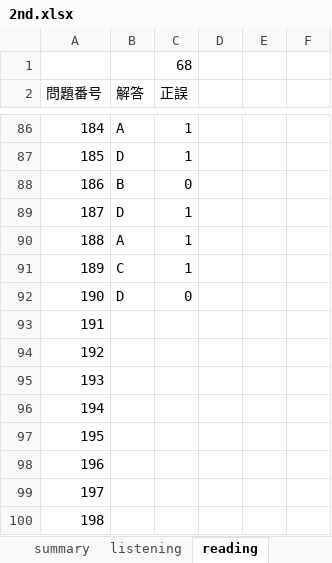
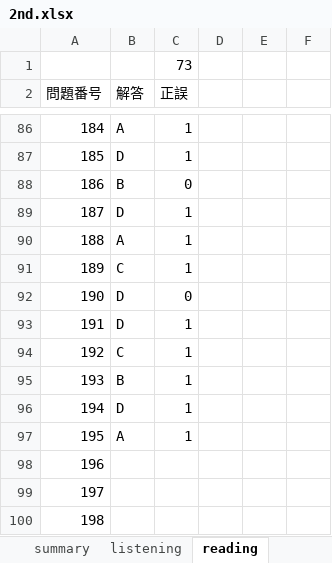
Before and after one commit to Shinichi0713/english-study, an Excel workbook: l_r/2nd.xlsx, sheet reading, drawn as a sheet; only a part is shown, gaps mark what is left out; values as stored, in another font and other column widths than the file's, no borders; the diff names each change by its address in the sheet, - before the commit and + after, or states it on an @@ line.

Commit message:
up

```diff
--- a/l_r/2nd.xlsx (sheet reading)
+++ b/l_r/2nd.xlsx (sheet reading)
-C1 (正誤): 68
+C1 (正誤): 73
-B93 (解答): (empty)
+B93 (解答): D
-C93:C97 (正誤): (empty)
+C93:C97 (正誤): 1
-B94 (解答): (empty)
+B94 (解答): C
-B95 (解答): (empty)
+B95 (解答): B
-B96 (解答): (empty)
+B96 (解答): D
-B97 (解答): (empty)
+B97 (解答): A
```
Also changed, not shown: sheet summary.
